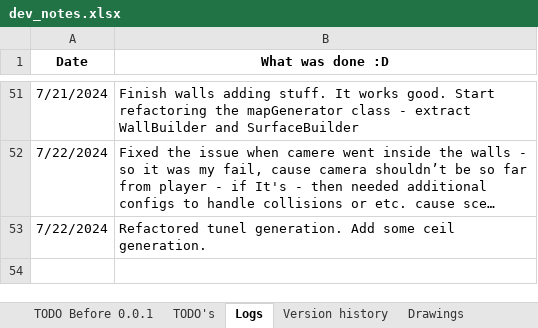
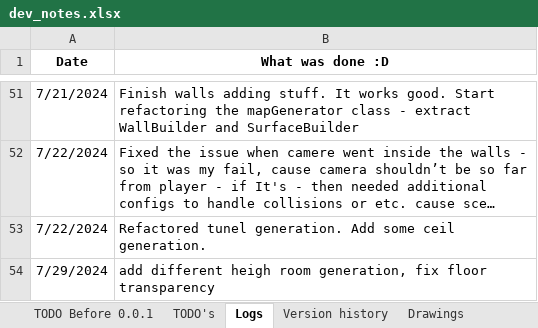
Before and after one commit to IvMov/tower-dungeon, an Excel workbook: dev_notes.xlsx, sheet Logs, drawn as a sheet; only a part is shown, gaps mark what is left out; long unchanged cells end in …; values as stored, in another font and other column widths than the file's, no borders; the diff names each change by its address in the sheet, - before the commit and + after, or states it on an @@ line.

Commit message:
fix transparancy of floor and add different heigh ceils

```diff
--- a/dev_notes.xlsx (sheet Logs)
+++ b/dev_notes.xlsx (sheet Logs)
+row 54: 7/29/2024 | add different heigh room generation, fix floor transparency
```
Also changed, not shown: 17 other files.
